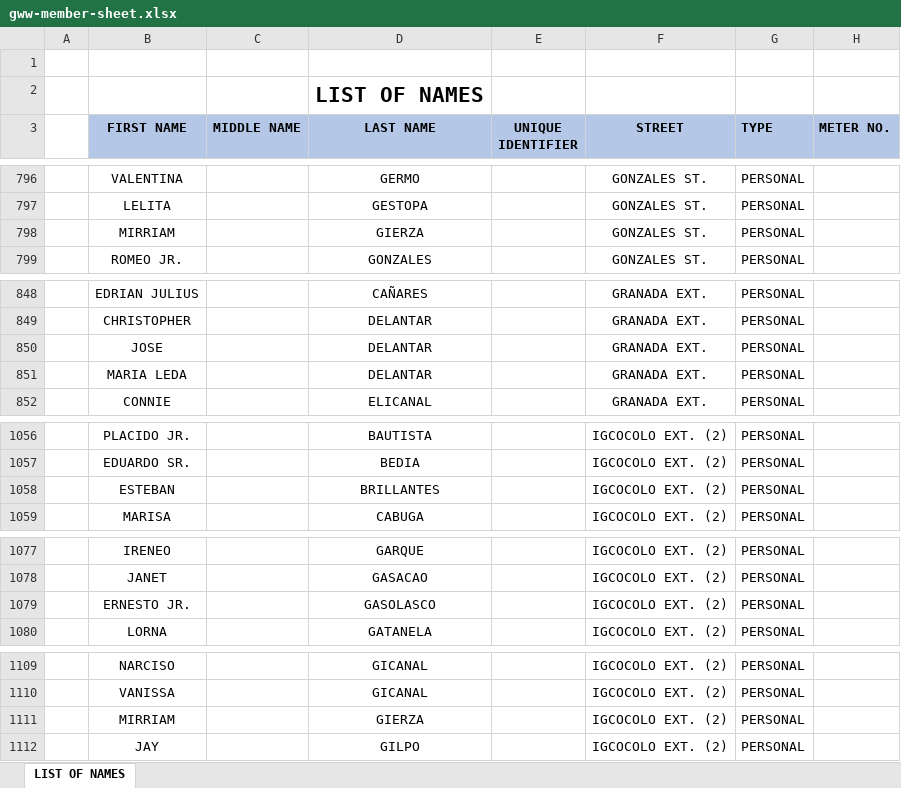
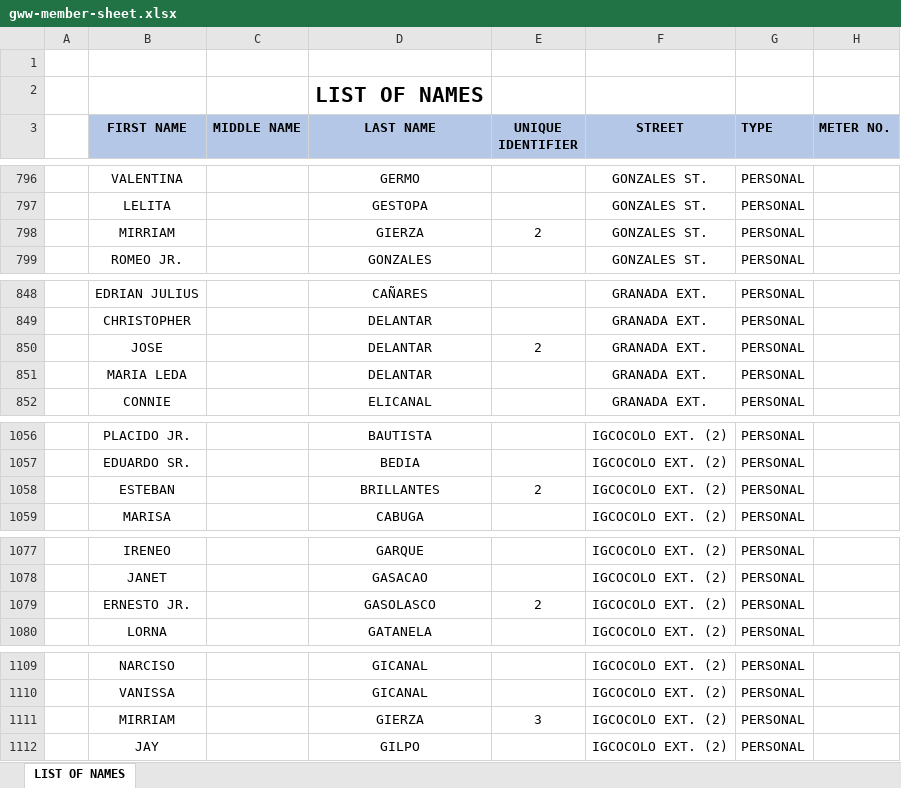
Before and after one commit to KyleJemino/guimbal-waterworks, an Excel workbook: priv/static/gww-member-sheet.xlsx, sheet LIST OF NAMES, drawn as a sheet; only a part is shown, gaps mark what is left out; values as stored, in another font and other column widths than the file's, no borders; charts and pictures not drawn; the diff covers the shown part only; the diff names each change by its address in the sheet, - before the commit and + after, or states it on an @@ line.

```diff
--- a/priv/static/gww-member-sheet.xlsx (sheet LIST OF NAMES)
+++ b/priv/static/gww-member-sheet.xlsx (sheet LIST OF NAMES)
-E798 (UNIQUE IDENTIFIER): (empty)
+E798 (UNIQUE IDENTIFIER): 2
-E850 (UNIQUE IDENTIFIER): (empty)
+E850 (UNIQUE IDENTIFIER): 2
-E1058 (UNIQUE IDENTIFIER): (empty)
+E1058 (UNIQUE IDENTIFIER): 2
-E1079 (UNIQUE IDENTIFIER): (empty)
+E1079 (UNIQUE IDENTIFIER): 2
-E1111 (UNIQUE IDENTIFIER): (empty)
+E1111 (UNIQUE IDENTIFIER): 3
```
Also changed, not shown: 14 edited cells elsewhere in this sheet, charts or pictures.
